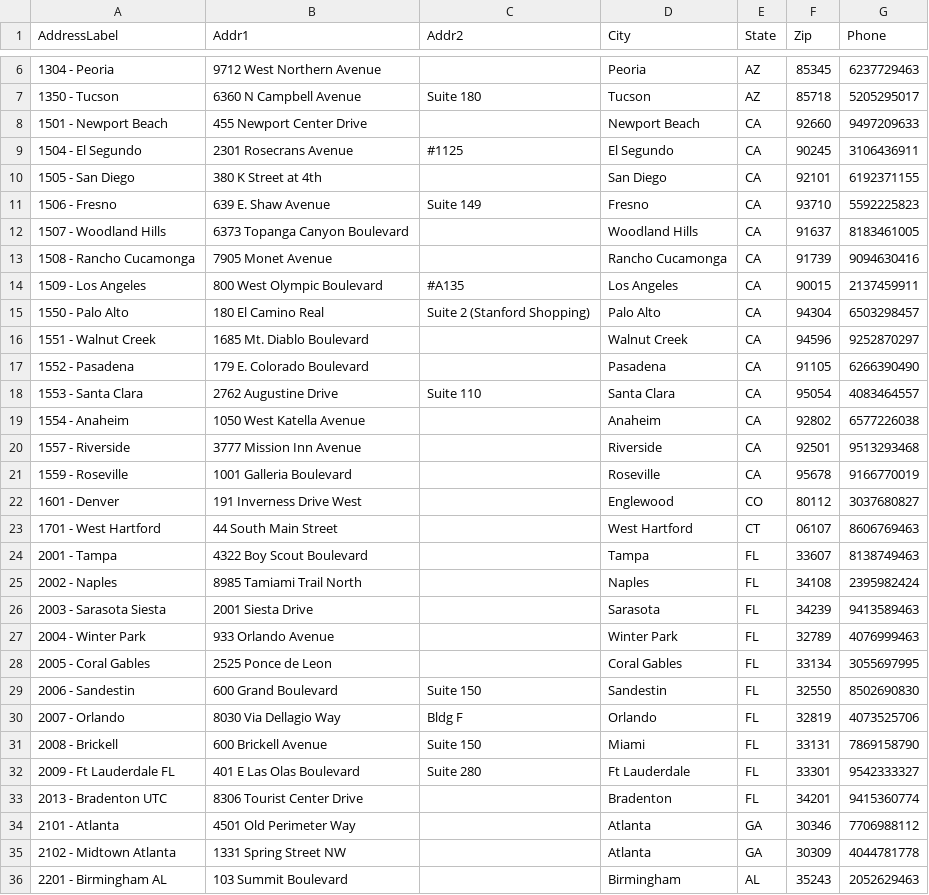
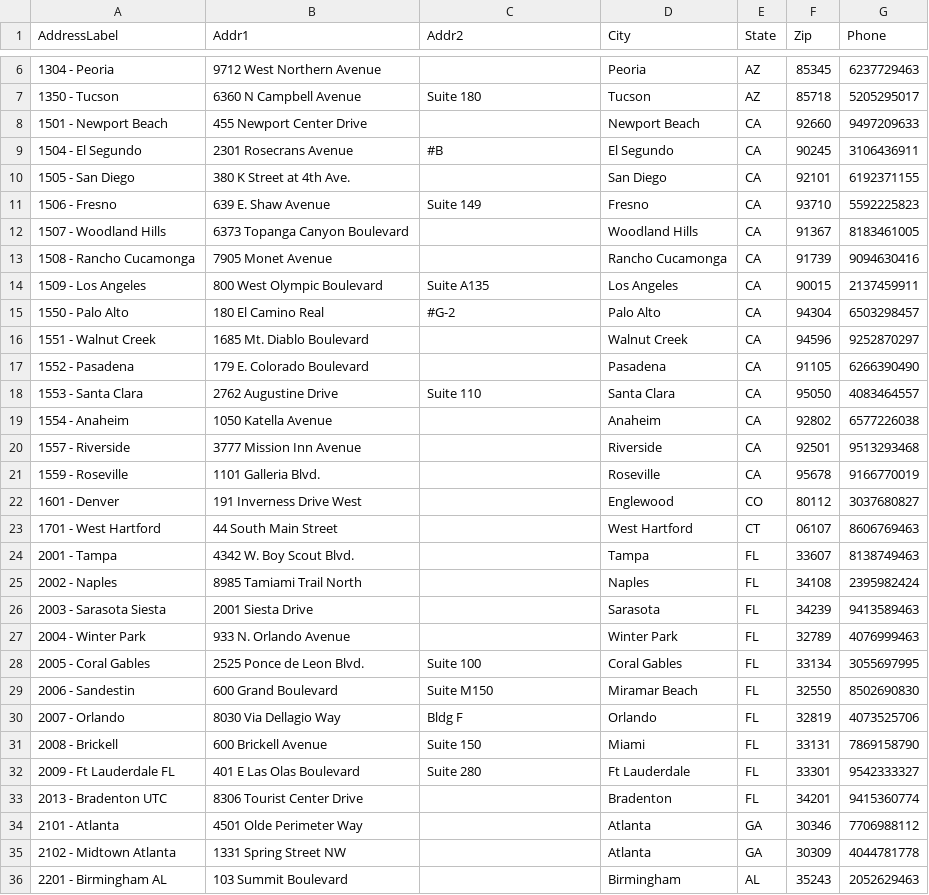
Before and after one commit to TemplateSourceData/Flemings, a CSV file: Flemings Directory.csv, drawn as a sheet; only a part is shown, gaps mark what is left out; the diff covers the shown part only; the diff names each change by its address in the sheet, - before the commit and + after, or states it on an @@ line.

Commit message:
Revise address and contact details in directory
Updated multiple addresses and phone numbers in the Flemings Directory.

```diff
--- a/Flemings Directory.csv
+++ b/Flemings Directory.csv
-C9 (Addr2): #1125
+C9 (Addr2): #B
-B10 (Addr1): 380 K Street at 4th
+B10 (Addr1): 380 K Street at 4th Ave.
-F12 (Zip): 91637
+F12 (Zip): 91367
-C14 (Addr2): #A135
+C14 (Addr2): Suite A135
-C15 (Addr2): Suite 2 (Stanford Shopping)
+C15 (Addr2): #G-2
-F18 (Zip): 95054
+F18 (Zip): 95050
-B19 (Addr1): 1050 West Katella Avenue
+B19 (Addr1): 1050 Katella Avenue
-B21 (Addr1): 1001 Galleria Boulevard
+B21 (Addr1): 1101 Galleria Blvd.
-B24 (Addr1): 4322 Boy Scout Boulevard
+B24 (Addr1): 4342 W. Boy Scout Blvd.
-B27 (Addr1): 933 Orlando Avenue
+B27 (Addr1): 933 N. Orlando Avenue
-B28 (Addr1): 2525 Ponce de Leon
+B28 (Addr1): 2525 Ponce de Leon Blvd.
-C28 (Addr2): (empty)
+C28 (Addr2): Suite 100
-C29 (Addr2): Suite 150
+C29 (Addr2): Suite M150
-D29 (City): Sandestin
+D29 (City): Miramar Beach
-B34 (Addr1): 4501 Old Perimeter Way
+B34 (Addr1): 4501 Olde Perimeter Way
```
Also changed, not shown: 19 edited cells elsewhere in this file.
